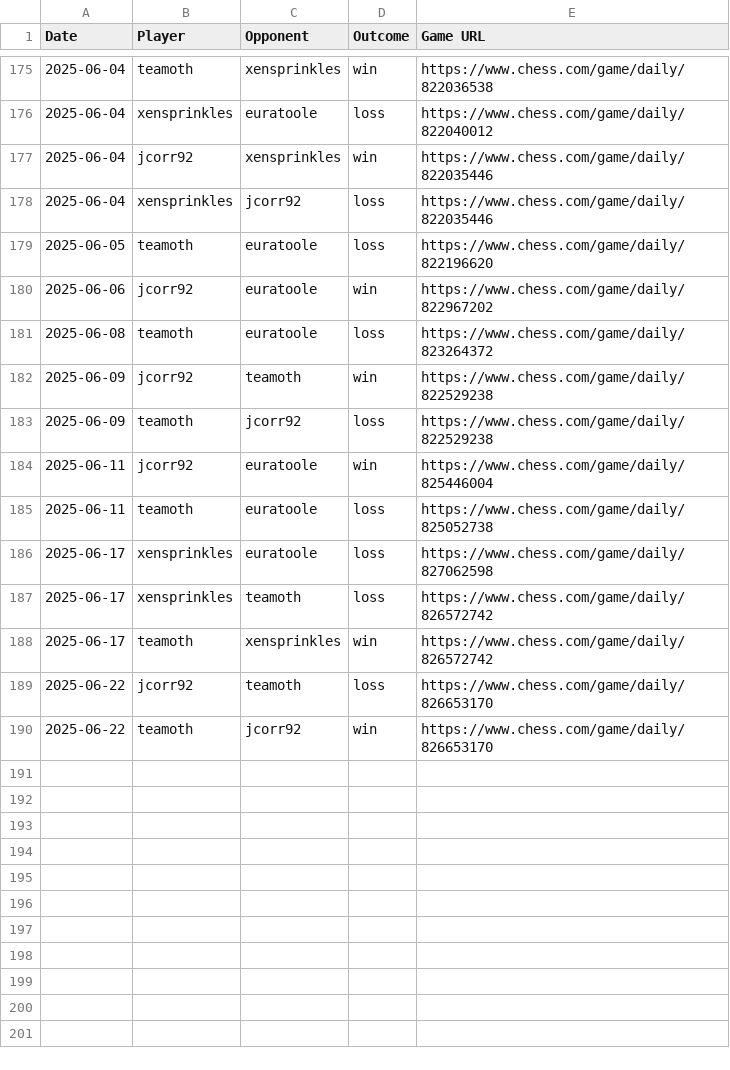
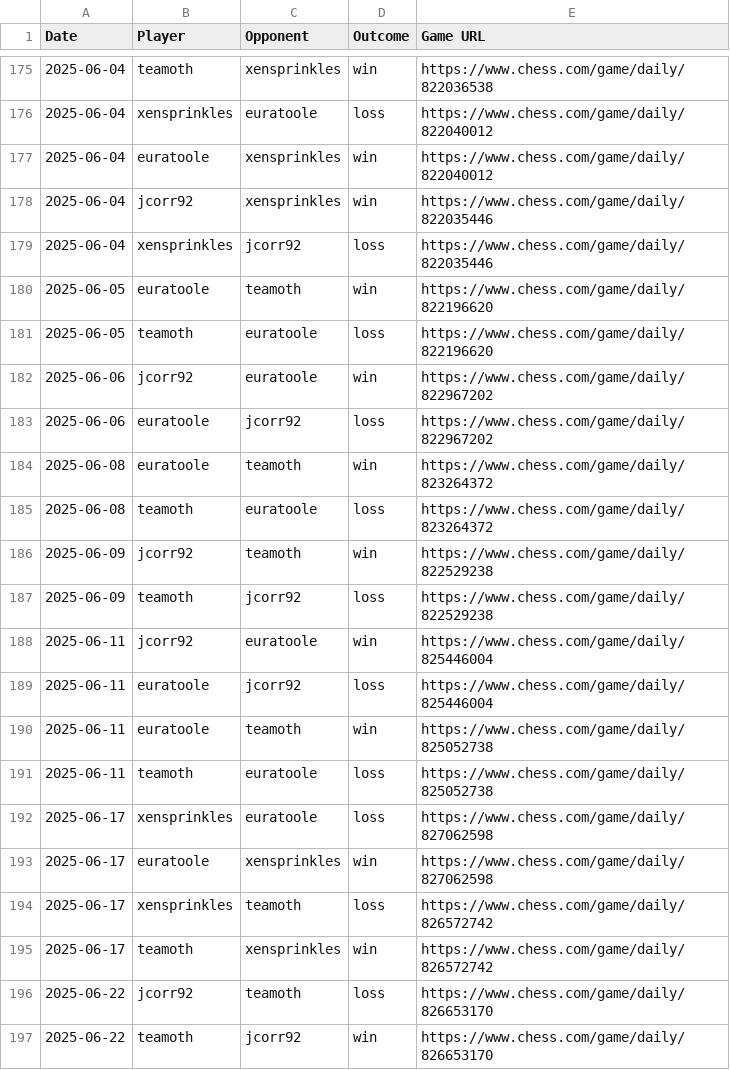
Before and after one commit to jcorr92/chess_club_leaderboard, a CSV file: game_list.csv, drawn as a sheet; only a part is shown, gaps mark what is left out; the diff names each change by its address in the sheet, - before the commit and + after, or states it on an @@ line.

```diff
--- a/game_list.csv
+++ b/game_list.csv
+row 177: 2025-06-04 | euratoole | xensprinkles | win | https://www.chess.com/game/daily/822040012
+row 180: 2025-06-05 | euratoole | teamoth | win | https://www.chess.com/game/daily/822196620
+row 183: 2025-06-06 | euratoole | jcorr92 | loss | https://www.chess.com/game/daily/822967202
+row 184: 2025-06-08 | euratoole | teamoth | win | https://www.chess.com/game/daily/823264372
+row 189: 2025-06-11 | euratoole | jcorr92 | loss | https://www.chess.com/game/daily/825446004
+row 190: 2025-06-11 | euratoole | teamoth | win | https://www.chess.com/game/daily/825052738
+row 193: 2025-06-17 | euratoole | xensprinkles | win | https://www.chess.com/game/daily/827062598
```
Also changed, not shown: leaderboard.csv.
